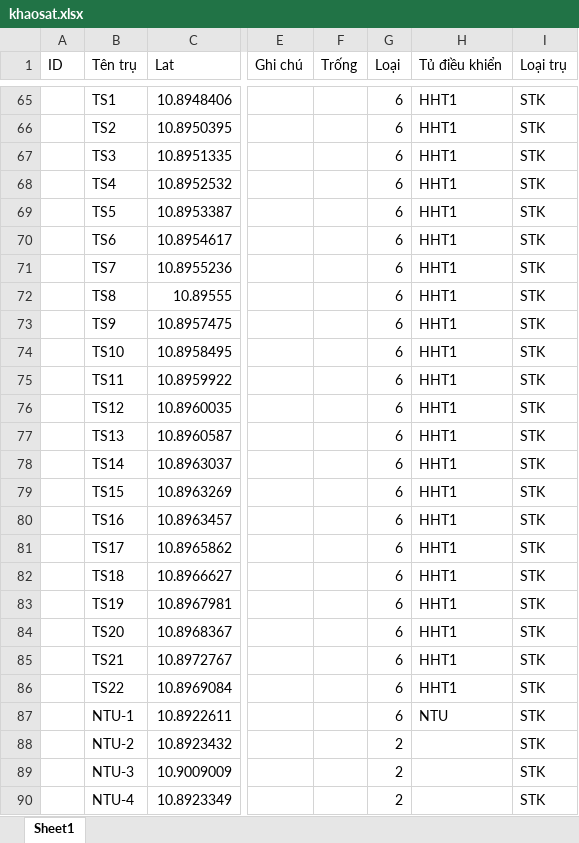
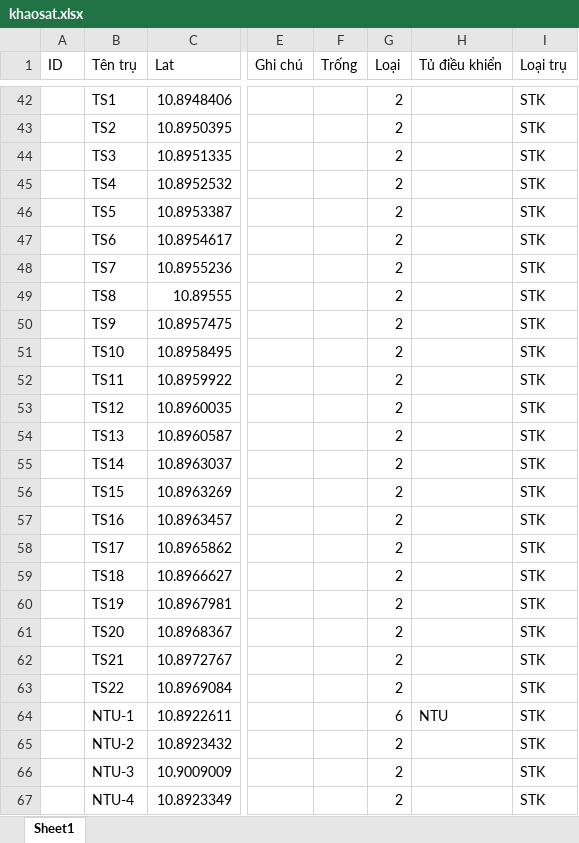
Before and after one commit to neo-era/cskvtt, an Excel workbook: data/khaosat.xlsx, sheet Sheet1, drawn as a sheet; only a part is shown, gaps mark what is left out; values as stored, in another font and other column widths than the file's, no borders; addresses are those after the commit; the diff covers the shown part only; the diff names each change by its address in the sheet, - before the commit and + after, or states it on an @@ line.

```diff
--- a/data/khaosat.xlsx (sheet Sheet1)
+++ b/data/khaosat.xlsx (sheet Sheet1)
-G42:G63 (Loại): 6
+G42:G63 (Loại): 2
-H42:H63 (Tủ điều khiển): HHT1
+H42:H63 (Tủ điều khiển): (empty)
```
Also changed, not shown: 23 removed rows elsewhere in this sheet.
